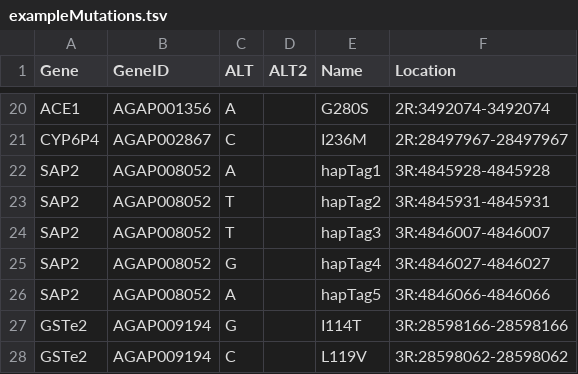
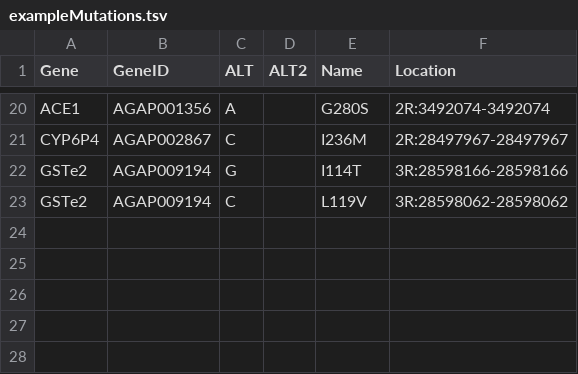
Before and after one commit to sanjaynagi/rna-seq-pop, a TSV file: resources/exampleMutations.tsv, drawn as a sheet; only a part is shown, gaps mark what is left out.

```diff
--- a/resources/exampleMutations.tsv
+++ b/resources/exampleMutations.tsv
@@ -21,7 +21,2 @@ ACE1	AGAP001356	A		G280S	2R:3492074-3492074
 CYP6P4	AGAP002867	C		I236M	2R:28497967-28497967
-SAP2	AGAP008052	A		hapTag1	3R:4845928-4845928
-SAP2	AGAP008052	T		hapTag2	3R:4845931-4845931
-SAP2	AGAP008052	T		hapTag3	3R:4846007-4846007
-SAP2	AGAP008052	G		hapTag4	3R:4846027-4846027
-SAP2	AGAP008052	A		hapTag5	3R:4846066-4846066
 GSTe2	AGAP009194	G		I114T	3R:28598166-28598166
```
Also changed, not shown: 1 other file.
